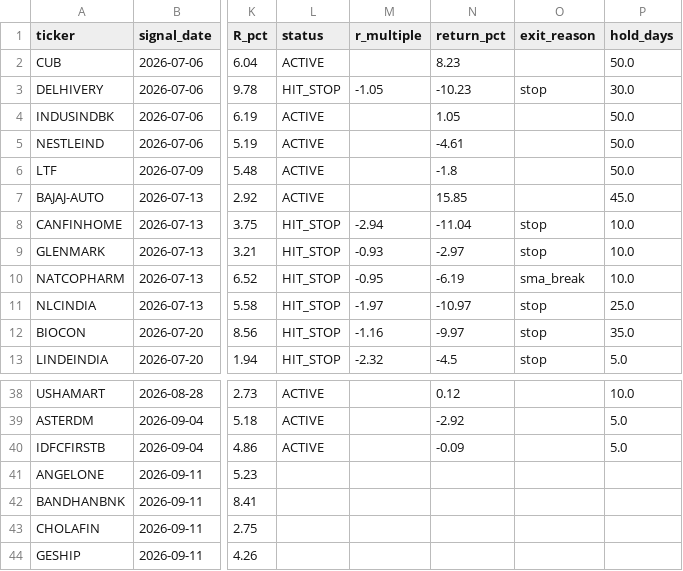
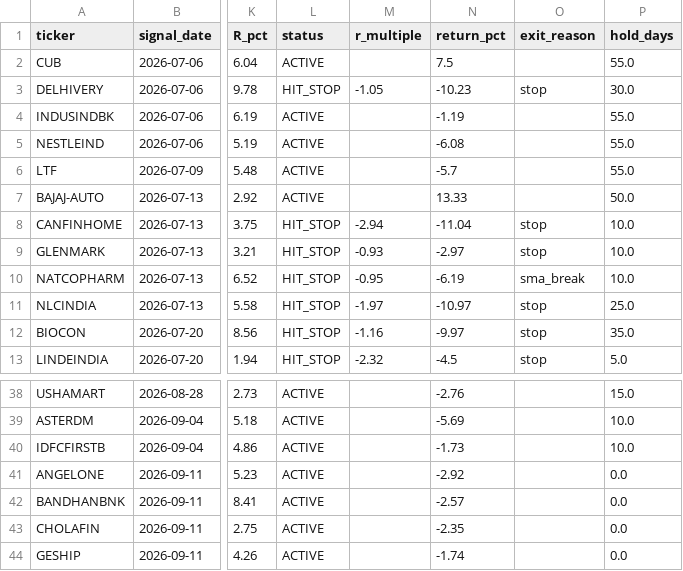
Before and after one commit to kreeshpatel/nifty-satvik, a CSV file: results/signal_quality_forward.csv, drawn as a sheet; only a part is shown, gaps mark what is left out; the diff covers the shown part only; the diff names each change by its address in the sheet, - before the commit and + after, or states it on an @@ line.

```diff
--- a/results/signal_quality_forward.csv
+++ b/results/signal_quality_forward.csv
-N2 (return_pct): 8.23
+N2 (return_pct): 7.5
-P2 (hold_days): 50.0
+P2 (hold_days): 55.0
-N4 (return_pct): 1.05
+N4 (return_pct): -1.19
-P4:P6 (hold_days): 50.0
+P4:P6 (hold_days): 55.0
-N5 (return_pct): -4.61
+N5 (return_pct): -6.08
-N6 (return_pct): -1.8
+N6 (return_pct): -5.7
-N7 (return_pct): 15.85
+N7 (return_pct): 13.33
-P7 (hold_days): 45.0
+P7 (hold_days): 50.0
-N38 (return_pct): 0.12
+N38 (return_pct): -2.76
-P38 (hold_days): 10.0
+P38 (hold_days): 15.0
-N39 (return_pct): -2.92
+N39 (return_pct): -5.69
-P39:P40 (hold_days): 5.0
+P39:P40 (hold_days): 10.0
-N40 (return_pct): -0.09
+N40 (return_pct): -1.73
-L41:L44 (status): (empty)
+L41:L44 (status): ACTIVE
-N41 (return_pct): (empty)
+N41 (return_pct): -2.92
-P41:P44 (hold_days): (empty)
+P41:P44 (hold_days): 0.0
-N42 (return_pct): (empty)
+N42 (return_pct): -2.57
-N43 (return_pct): (empty)
+N43 (return_pct): -2.35
-N44 (return_pct): (empty)
+N44 (return_pct): -1.74
```
Also changed, not shown: 41 edited cells elsewhere in this file, results/weekly_sma_panel.csv, 15 other files.
